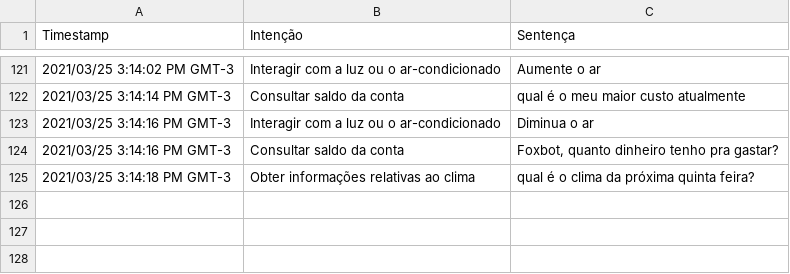
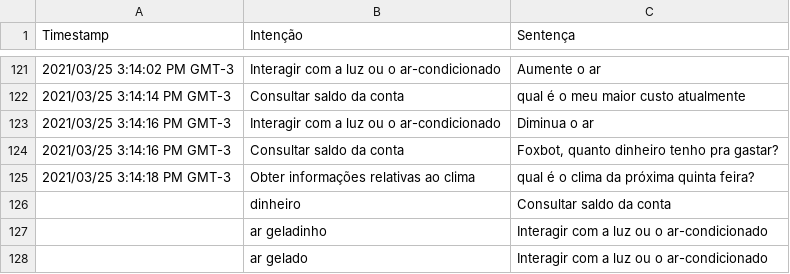
Before and after one commit to gDuarteg/ChatBot, a CSV file: sentencas.csv, drawn as a sheet; only a part is shown, gaps mark what is left out.

```diff
--- a/sentencas.csv
+++ b/sentencas.csv
@@ -125 +125,4 @@
 "2021/03/25 3:14:18 PM GMT-3","Obter informações relativas ao clima","qual é o clima da próxima quinta feira?"
+,"dinheiro","Consultar saldo da conta"
+,"ar geladinho","Interagir com a luz ou o ar-condicionado"
+,"ar gelado","Interagir com a luz ou o ar-condicionado"
```
Also changed, not shown: 5 other files.
